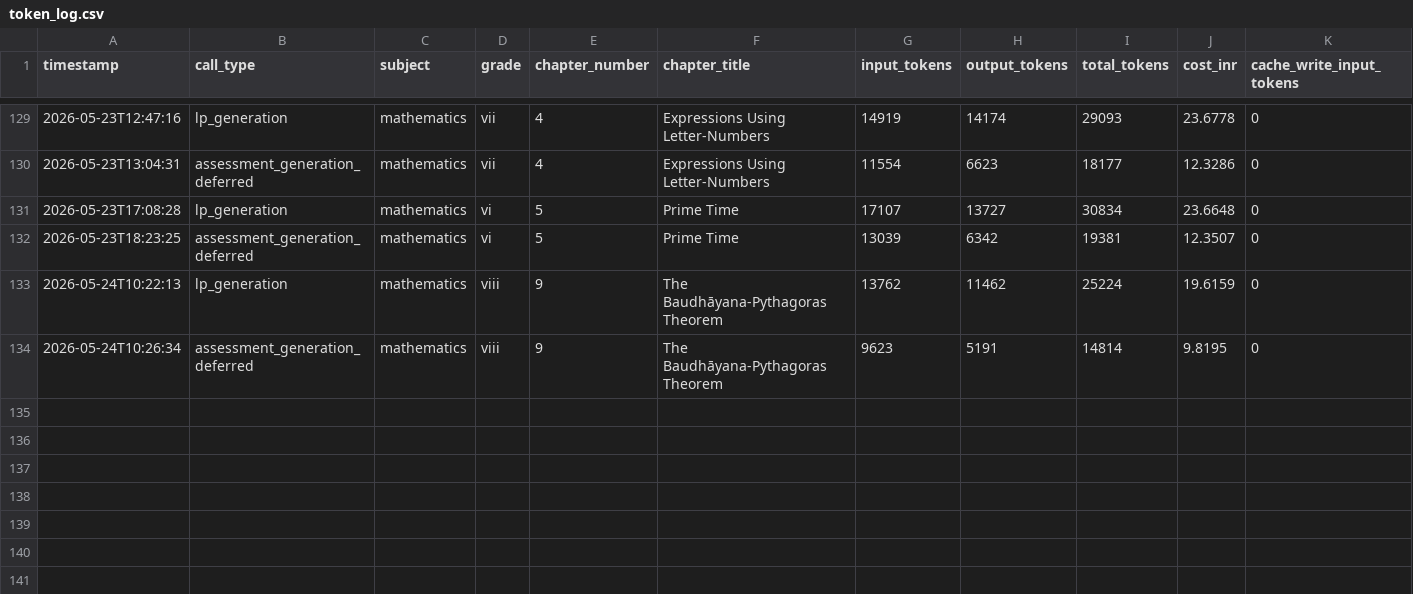
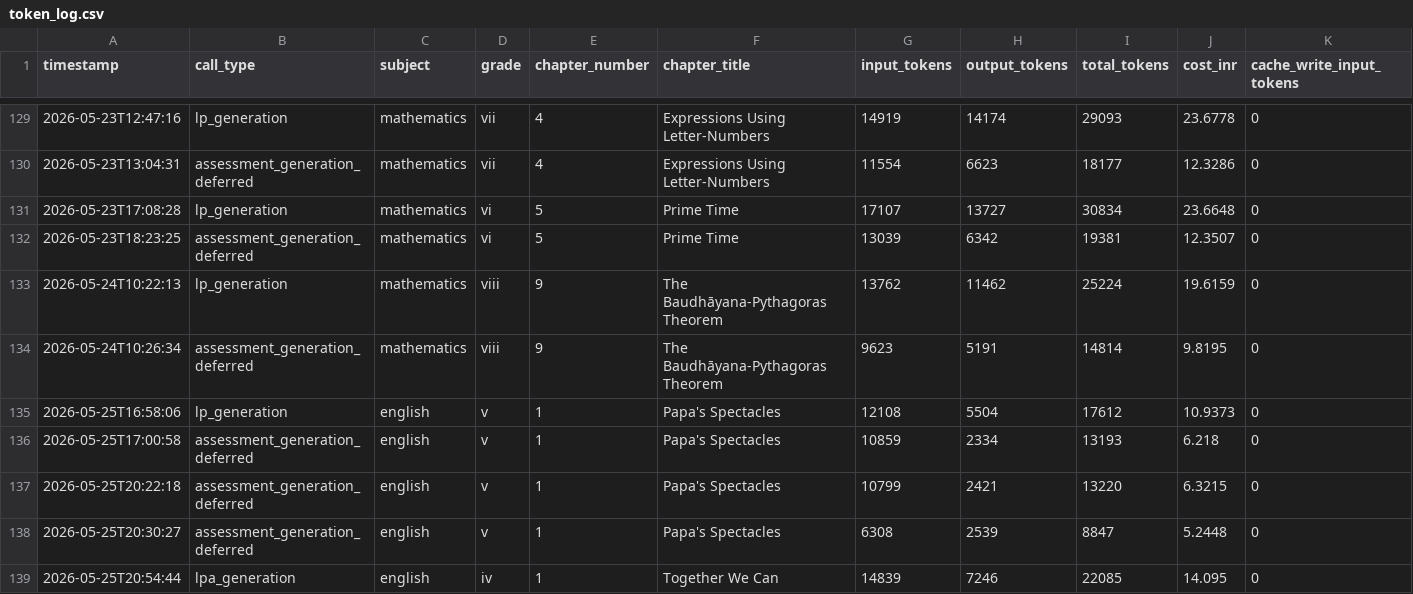
Before and after one commit to kumarradhakrishnan2-hue/Project_Aruvi, a CSV file: knowledge_commons/evaluation_mappings/token_log.csv, drawn as a sheet; only a part is shown, gaps mark what is left out; rows hold the shown columns only; the diff names each change by its address in the sheet, - before the commit and + after, or states it on an @@ line.

```diff
--- a/knowledge_commons/evaluation_mappings/token_log.csv
+++ b/knowledge_commons/evaluation_mappings/token_log.csv
+row 135: 2026-05-25T16:58:06 | lp_generation | english | v | 1 | Papa's Spectacles | 12108 | 5504 | 17612 | 10.9373 | 0
+row 136: 2026-05-25T17:00:58 | assessment_generation_deferred | english | v | 1 | Papa's Spectacles | 10859 | 2334 | 13193 | 6.218 | 0
+row 137: 2026-05-25T20:22:18 | assessment_generation_deferred | english | v | 1 | Papa's Spectacles | 10799 | 2421 | 13220 | 6.3215 | 0
+row 138: 2026-05-25T20:30:27 | assessment_generation_deferred | english | v | 1 | Papa's Spectacles | 6308 | 2539 | 8847 | 5.2448 | 0
+row 139: 2026-05-25T20:54:44 | lpa_generation | english | iv | 1 | Together We Can | 14839 | 7246 | 22085 | 14.095 | 0
```
Also changed, not shown: 14 other files.
